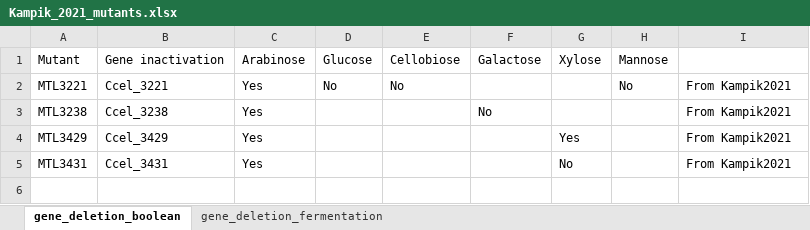
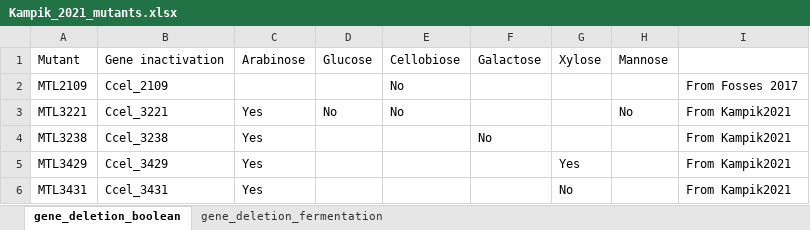
Before and after one commit to IdunBurgos/Ruminiclostridium-cellullolyticum-model-final, an Excel workbook: input/Kampik_2021_mutants.xlsx, sheet gene_deletion_boolean, drawn as a sheet; values as stored, in another font and other column widths than the file's, no borders; the diff names each change by its address in the sheet, - before the commit and + after, or states it on an @@ line.

Commit message:
fixed all gene knockouts

```diff
--- a/input/Kampik_2021_mutants.xlsx (sheet gene_deletion_boolean)
+++ b/input/Kampik_2021_mutants.xlsx (sheet gene_deletion_boolean)
+row 2: MTL2109 | Ccel_2109 |  |  | No |  |  |  | From Fosses 2017
```
Also changed, not shown: 13 other files.
